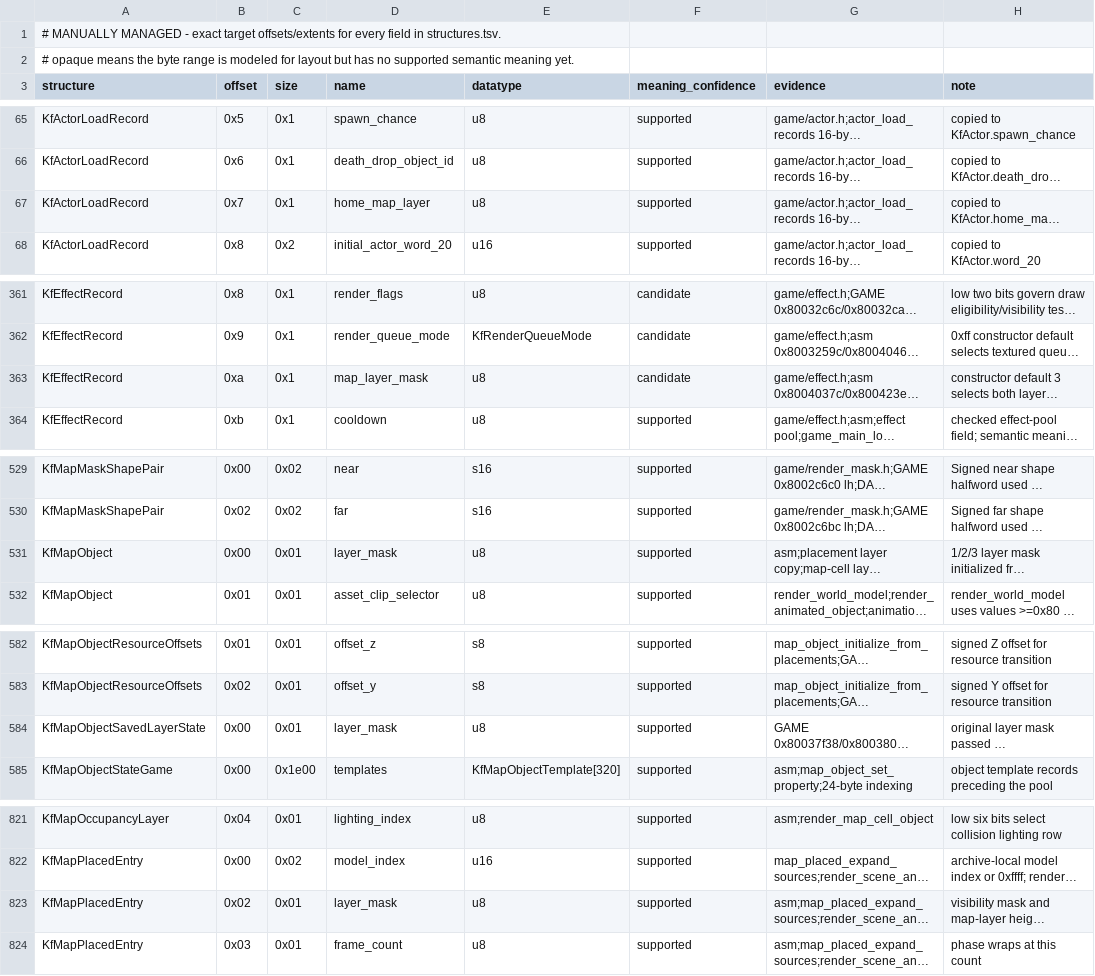
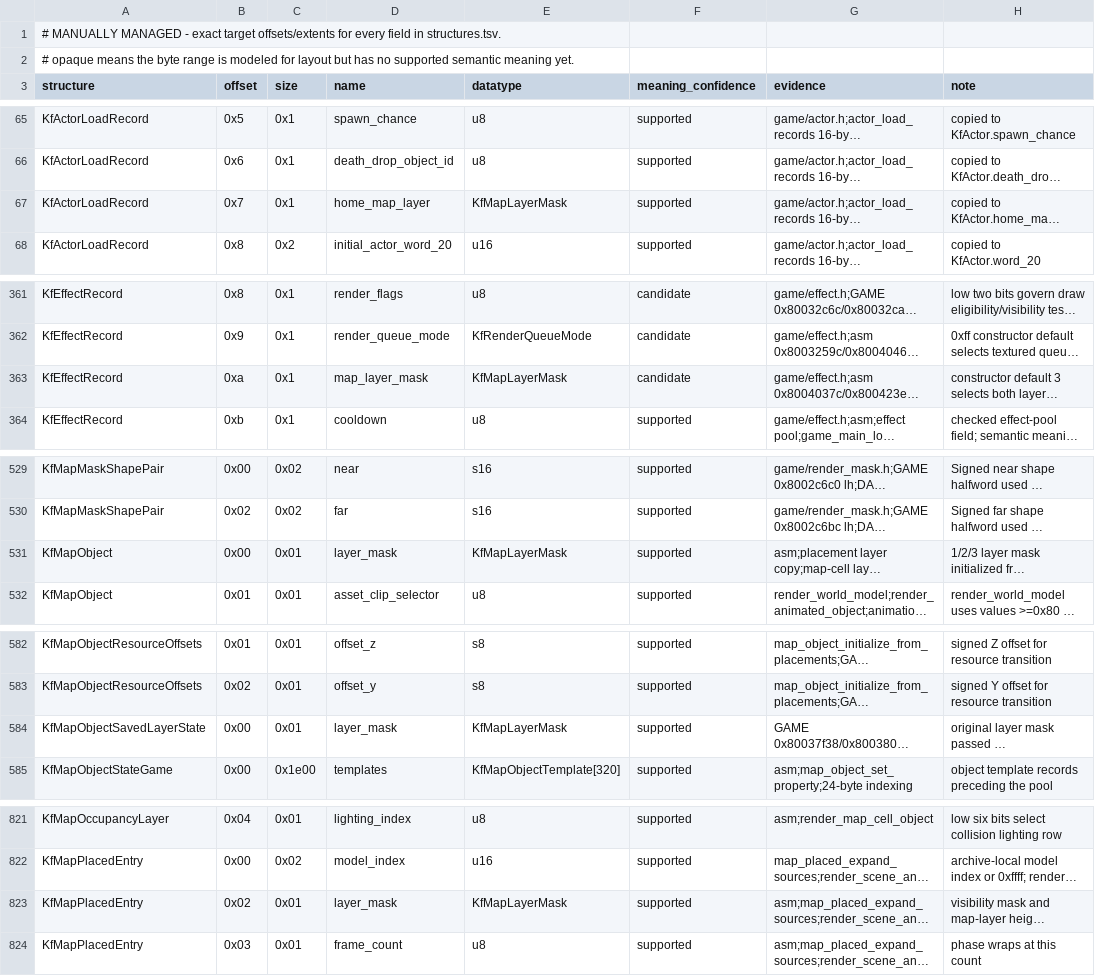
Before and after one commit to sushi-shi/kings-field-2-decomp, a TSV file: config/retail/structure_fields.tsv, drawn as a sheet; only a part is shown, gaps mark what is left out; long unchanged cells end in …; the diff covers the shown part only; the diff names each change by its address in the sheet, - before the commit and + after, or states it on an @@ line.

```diff
--- a/config/retail/structure_fields.tsv
+++ b/config/retail/structure_fields.tsv
-E67 (datatype): u8
+E67 (datatype): KfMapLayerMask
-E363 (datatype): u8
+E363 (datatype): KfMapLayerMask
-E531 (datatype): u8
+E531 (datatype): KfMapLayerMask
-E584 (datatype): u8
+E584 (datatype): KfMapLayerMask
-E823 (datatype): u8
+E823 (datatype): KfMapLayerMask
```
Also changed, not shown: 9 edited cells elsewhere in this file, config/retail/function_identities.tsv, docs/enum-domain-plan.tsv, 20 other files.
